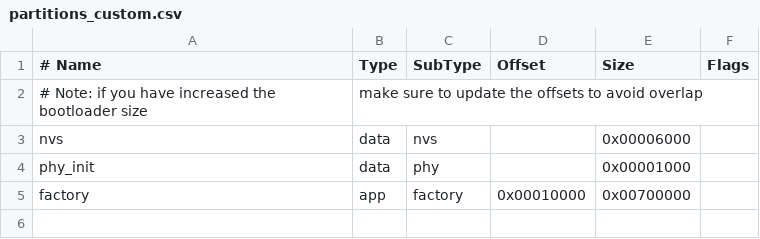
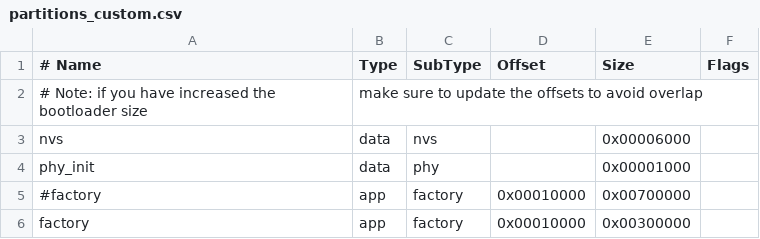
Before and after one commit to LaboratorioGluon/Icaro, a CSV file: IcaroSW/CameraBoardSW/partitions_custom.csv, drawn as a sheet.

Commit message:
updated Camera for ESP32CAM

```diff
--- a/IcaroSW/CameraBoardSW/partitions_custom.csv
+++ b/IcaroSW/CameraBoardSW/partitions_custom.csv
@@ -4,2 +4,3 @@ nvs,      data, nvs,     ,           0x00006000,
 phy_init, data, phy,     ,           0x00001000,
-factory,  app,  factory, 0x00010000, 0x00700000,
+#factory,  app,  factory, 0x00010000, 0x00700000,
+factory,  app,  factory, 0x00010000, 0x00300000,
```
Also changed, not shown: 11 other files.
